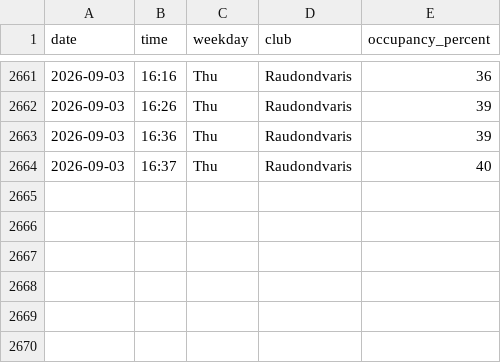
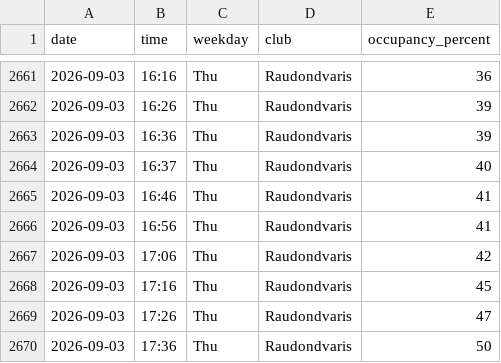
Before and after one commit to RimtasNoras/lemongym-occupancy, a CSV file: occupancy.csv, drawn as a sheet; only a part is shown, gaps mark what is left out.

```diff
--- a/occupancy.csv
+++ b/occupancy.csv
@@ -2664 +2664,7 @@ date,time,weekday,club,occupancy_percent
 2026-09-03,16:37,Thu,Raudondvaris,40
+2026-09-03,16:46,Thu,Raudondvaris,41
+2026-09-03,16:56,Thu,Raudondvaris,41
+2026-09-03,17:06,Thu,Raudondvaris,42
+2026-09-03,17:16,Thu,Raudondvaris,45
+2026-09-03,17:26,Thu,Raudondvaris,47
+2026-09-03,17:36,Thu,Raudondvaris,50
```
Also changed, not shown: 1 other file.
